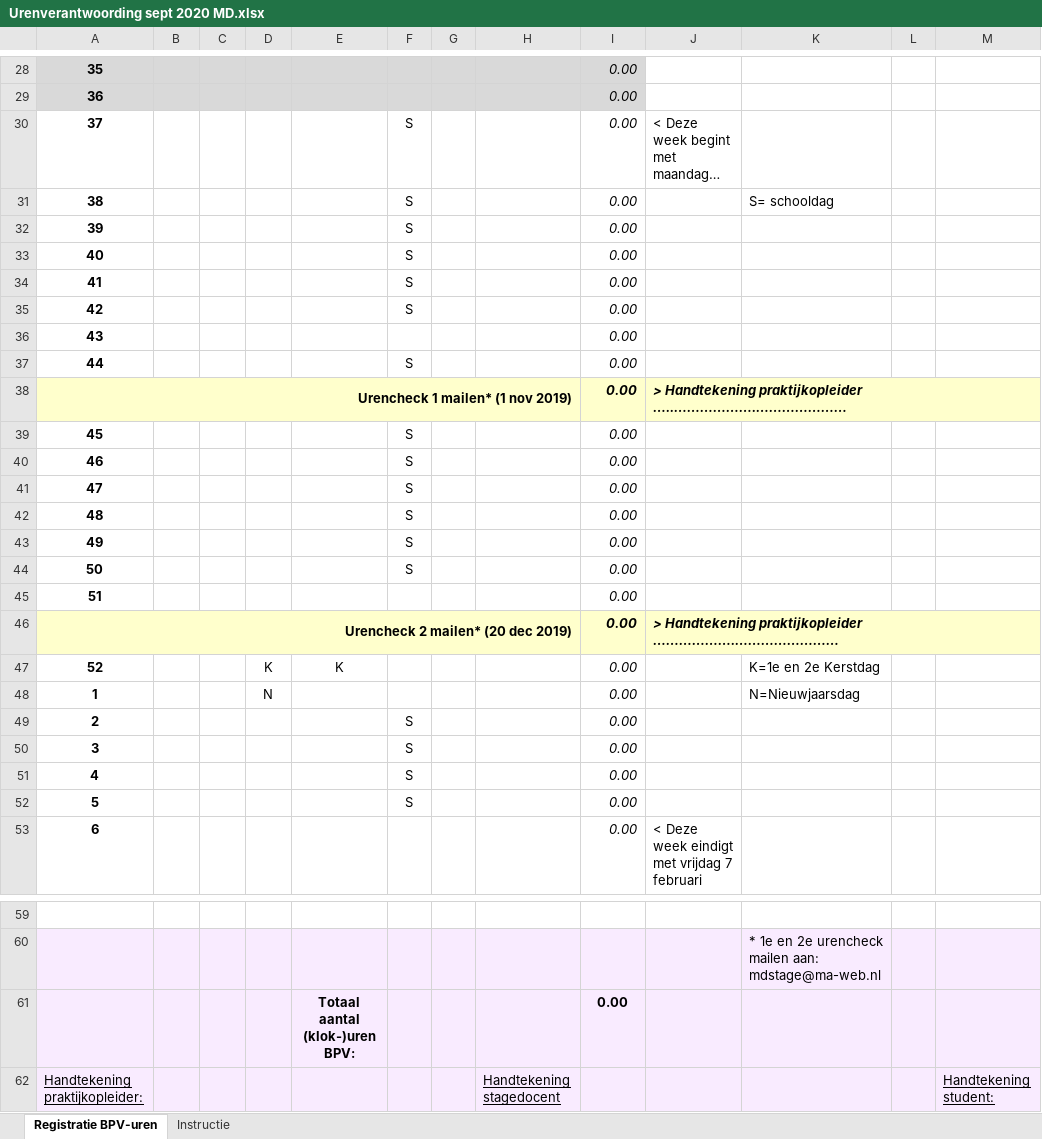
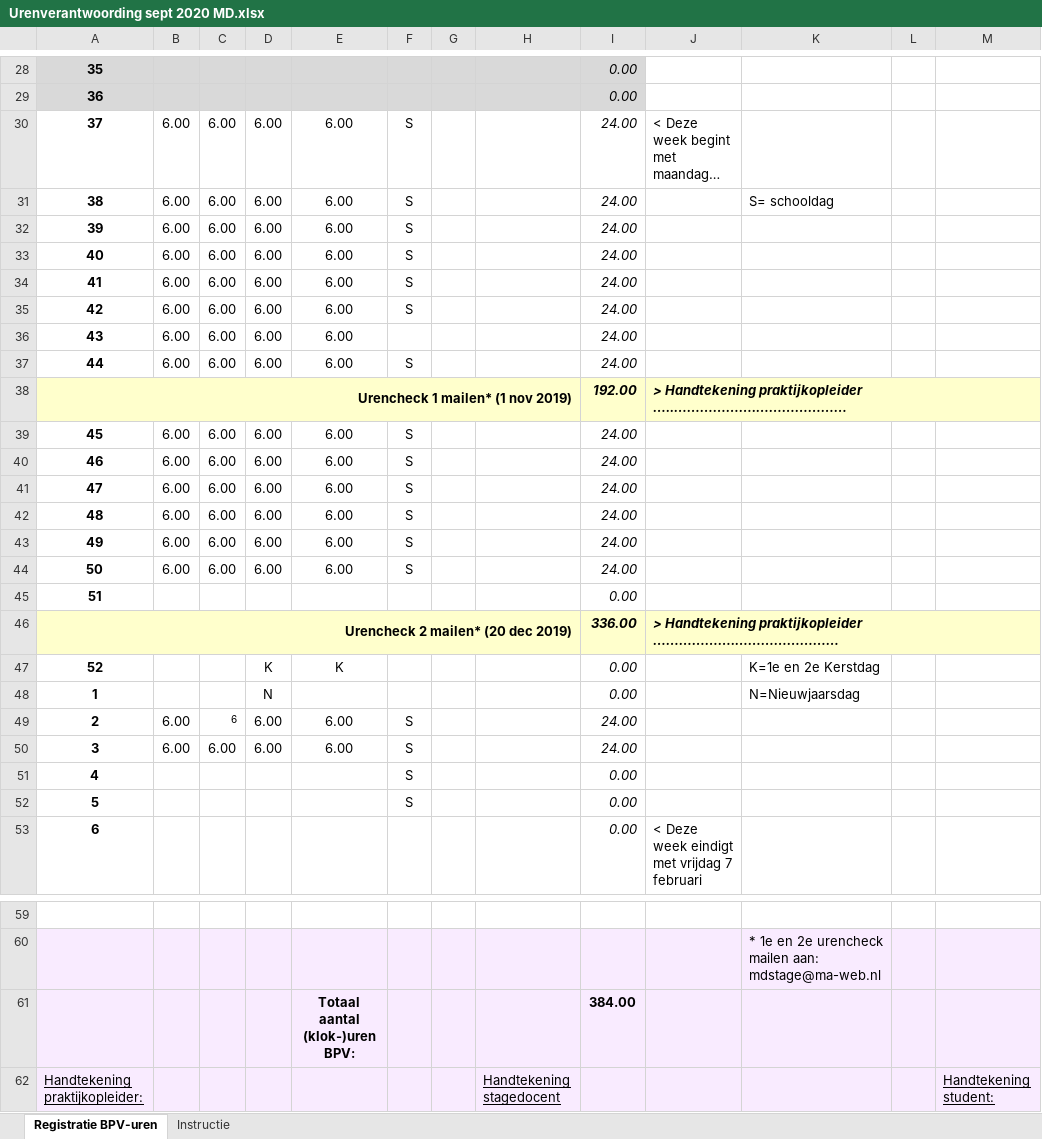
Before and after one commit to JanHenst/StageKlantenOpdracht, an Excel workbook: Urenverantwoording sept 2020 MD.xlsx, sheet Registratie BPV-uren, drawn as a sheet; only a part is shown, gaps mark what is left out; long unchanged cells end in …; values as stored, in another font and other column widths than the file's, no borders; charts and pictures not drawn; the diff names each change by its address in the sheet, - before the commit and + after, or states it on an @@ line.

```diff
--- a/Urenverantwoording sept 2020 MD.xlsx (sheet Registratie BPV-uren)
+++ b/Urenverantwoording sept 2020 MD.xlsx (sheet Registratie BPV-uren)
-B30:B37: (empty)
+B30:B37: 6.00
-C30:C37: (empty)
+C30:C37: 6.00
-D30:D37: (empty)
+D30:D37: 6.00
-E30:E37: (empty)
+E30:E37: 6.00
-I30:I37: 0.00
+I30:I37: 24.00
-I38: 0.00
+I38: 192.00
-B39:B44: (empty)
+B39:B44: 6.00
-C39:C44: (empty)
+C39:C44: 6.00
-D39:D44: (empty)
+D39:D44: 6.00
-E39:E44: (empty)
+E39:E44: 6.00
-I39:I44: 0.00
+I39:I44: 24.00
-I46: 0.00
+I46: 336.00
-B49:B50: (empty)
+B49:B50: 6.00
-C49: (empty)
+C49: 6
-D49:D50: (empty)
+D49:D50: 6.00
-E49:E50: (empty)
+E49:E50: 6.00
-I49:I50: 0.00
+I49:I50: 24.00
-C50: (empty)
+C50: 6.00
-I61: 0.00
+I61: 384.00
```
Also changed, not shown: 9 other files.
